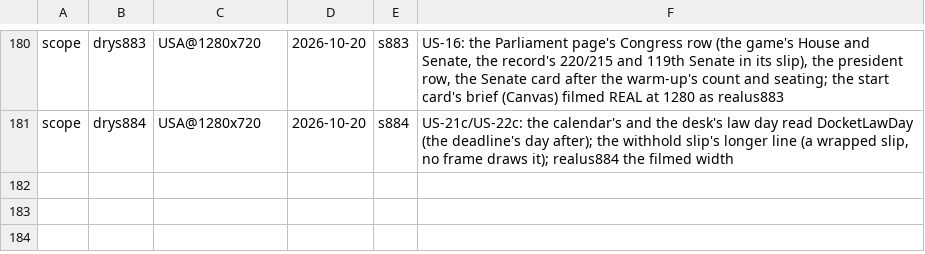
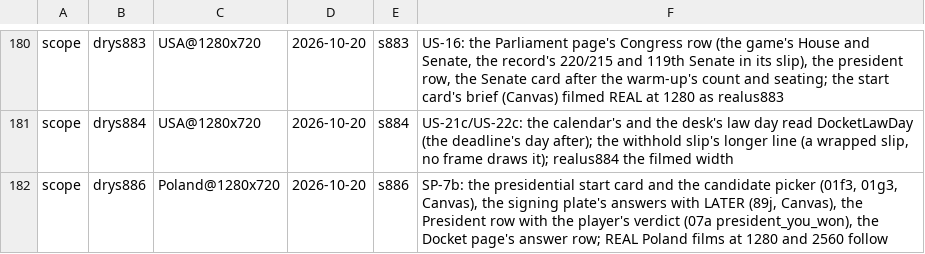
Before and after one commit to Bippen/PoliSim, a TSV file: Tools/film_scope.tsv, drawn as a sheet; only a part is shown, gaps mark what is left out; the diff names each change by its address in the sheet, - before the commit and + after, or states it on an @@ line.

```diff
--- a/Tools/film_scope.tsv
+++ b/Tools/film_scope.tsv
+row 182: scope | drys886 | Poland@1280x720 | 2026-10-20 | s886 | SP-7b: the presidential start card and the candidate picker (01f3, 01g3, Canvas), the signing plate's answers with LATER (89j, Canvas), the President row with the player's verdict (07a president_you_won), the Docket page's answer row; REAL Poland films at 1280 and 2560 follow
```
Also changed, not shown: Tools/review_ledger.tsv, 39 other files.
